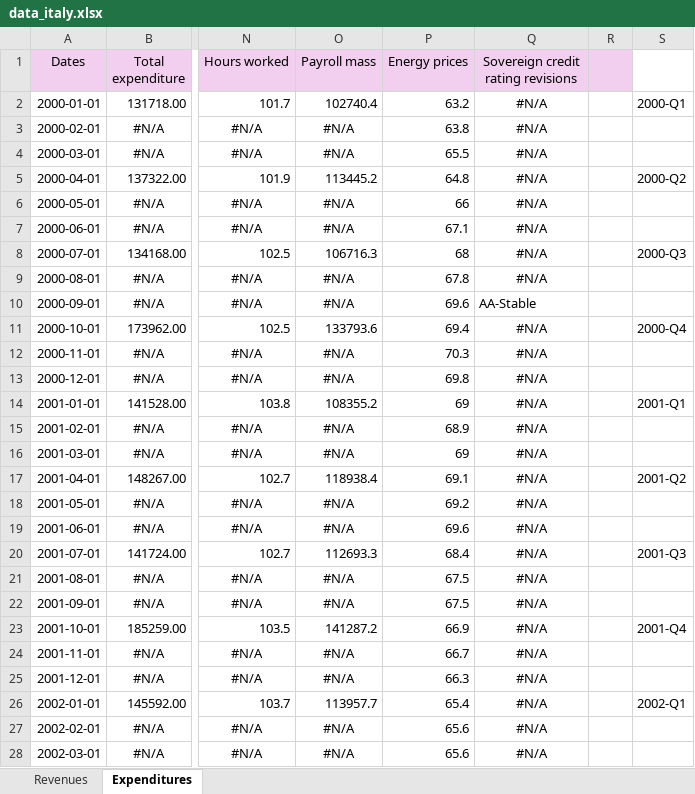
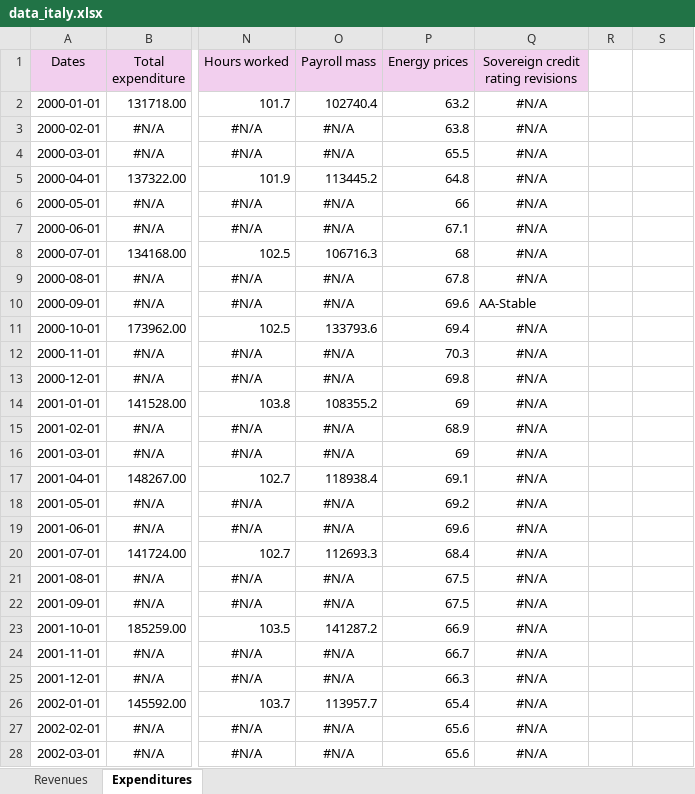
Before and after one commit to GiovanniManche/ESSD, an Excel workbook: data/data_italy.xlsx, sheet Expenditures, drawn as a sheet; only a part is shown, gaps mark what is left out; values as stored, in another font and other column widths than the file's, no borders; the diff covers the shown part only; the diff names each change by its address in the sheet, - before the commit and + after, or states it on an @@ line.

```diff
--- a/data/data_italy.xlsx (sheet Expenditures)
+++ b/data/data_italy.xlsx (sheet Expenditures)
-R1 fill: #F2CFEE
+R1 fill: none
-S2: 2000-Q1
+S2: (empty)
-S5: 2000-Q2
+S5: (empty)
-S8: 2000-Q3
+S8: (empty)
-S11: 2000-Q4
+S11: (empty)
-S14: 2001-Q1
+S14: (empty)
-S17: 2001-Q2
+S17: (empty)
-S20: 2001-Q3
+S20: (empty)
-S23: 2001-Q4
+S23: (empty)
-S26: 2002-Q1
+S26: (empty)
```
Also changed, not shown: 95 edited cells elsewhere in this sheet, sheet Revenues, formulas that keep their value, data/data_france.xlsx, data/data_germany.xlsx, 6 other files.
